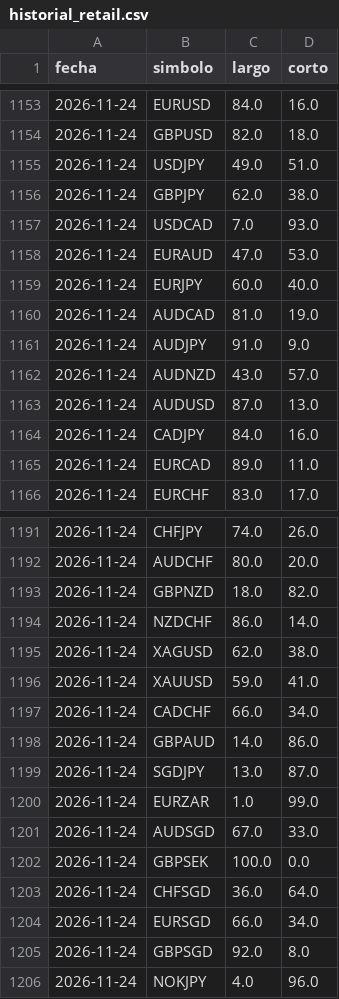
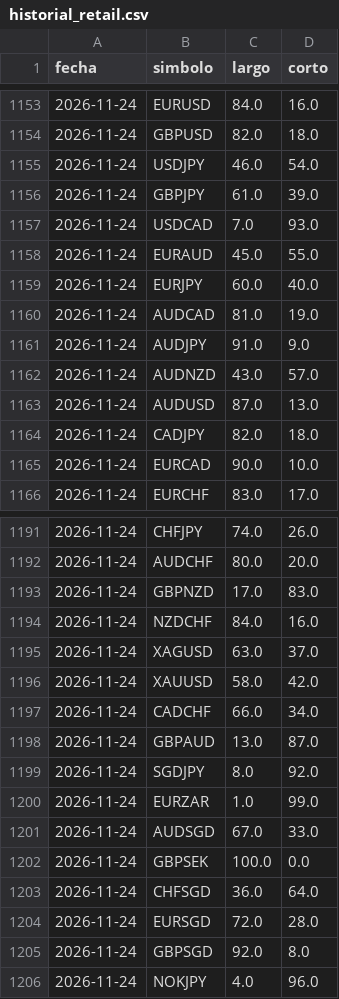
Before and after one commit to MICHAELACG12/retail-historial, a CSV file: historial_retail.csv, drawn as a sheet; only a part is shown, gaps mark what is left out; the diff covers the shown part only.

Commit message:
Retail del dia

```diff
--- a/historial_retail.csv
+++ b/historial_retail.csv
@@ -1154,6 +1154,6 @@ fecha,simbolo,largo,corto
 2026-11-24,GBPUSD,82.0,18.0
-2026-11-24,USDJPY,49.0,51.0
-2026-11-24,GBPJPY,62.0,38.0
+2026-11-24,USDJPY,46.0,54.0
+2026-11-24,GBPJPY,61.0,39.0
 2026-11-24,USDCAD,7.0,93.0
-2026-11-24,EURAUD,47.0,53.0
+2026-11-24,EURAUD,45.0,55.0
 2026-11-24,EURJPY,60.0,40.0
@@ -1163,4 +1163,4 @@ fecha,simbolo,largo,corto
 2026-11-24,AUDUSD,87.0,13.0
-2026-11-24,CADJPY,84.0,16.0
-2026-11-24,EURCAD,89.0,11.0
+2026-11-24,CADJPY,82.0,18.0
+2026-11-24,EURCAD,90.0,10.0
 2026-11-24,EURCHF,83.0,17.0
@@ -1192,9 +1192,9 @@ fecha,simbolo,largo,corto
 2026-11-24,AUDCHF,80.0,20.0
-2026-11-24,GBPNZD,18.0,82.0
-2026-11-24,NZDCHF,86.0,14.0
-2026-11-24,XAGUSD,62.0,38.0
-2026-11-24,XAUUSD,59.0,41.0
+2026-11-24,GBPNZD,17.0,83.0
+2026-11-24,NZDCHF,84.0,16.0
+2026-11-24,XAGUSD,63.0,37.0
+2026-11-24,XAUUSD,58.0,42.0
 2026-11-24,CADCHF,66.0,34.0
-2026-11-24,GBPAUD,14.0,86.0
-2026-11-24,SGDJPY,13.0,87.0
+2026-11-24,GBPAUD,13.0,87.0
+2026-11-24,SGDJPY,8.0,92.0
 2026-11-24,EURZAR,1.0,99.0
@@ -1203,3 +1203,3 @@ fecha,simbolo,largo,corto
 2026-11-24,CHFSGD,36.0,64.0
-2026-11-24,EURSGD,66.0,34.0
+2026-11-24,EURSGD,72.0,28.0
 2026-11-24,GBPSGD,92.0,8.0
```
Also changed, not shown: 10 edited cells elsewhere in this file.
